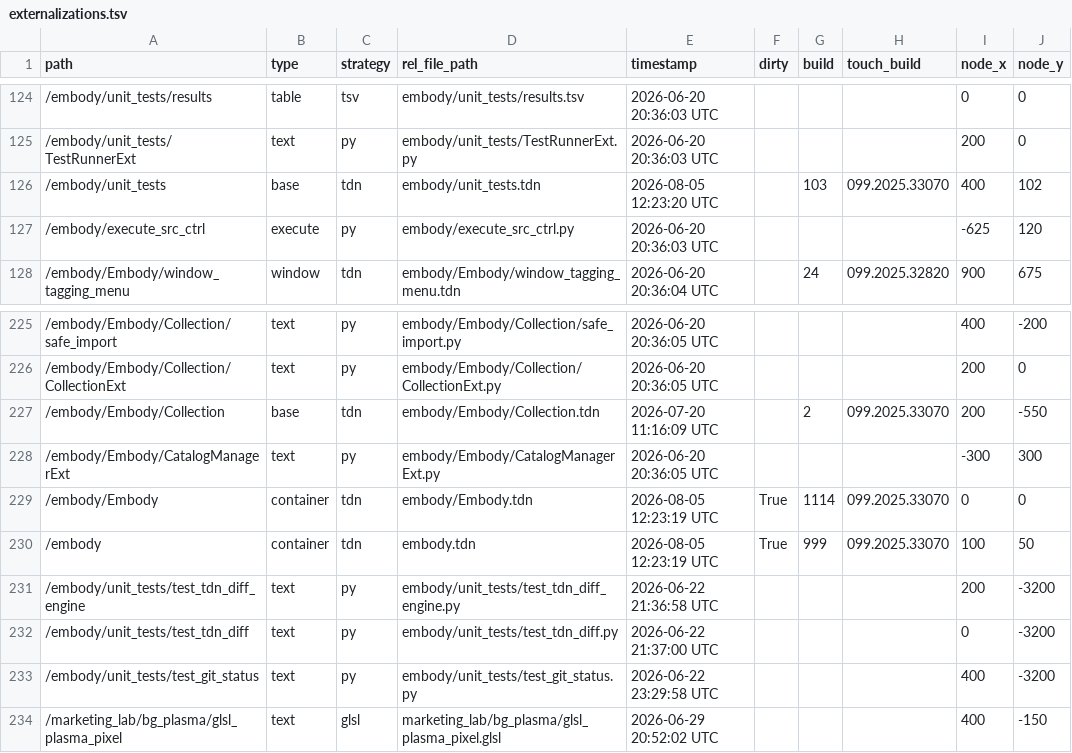
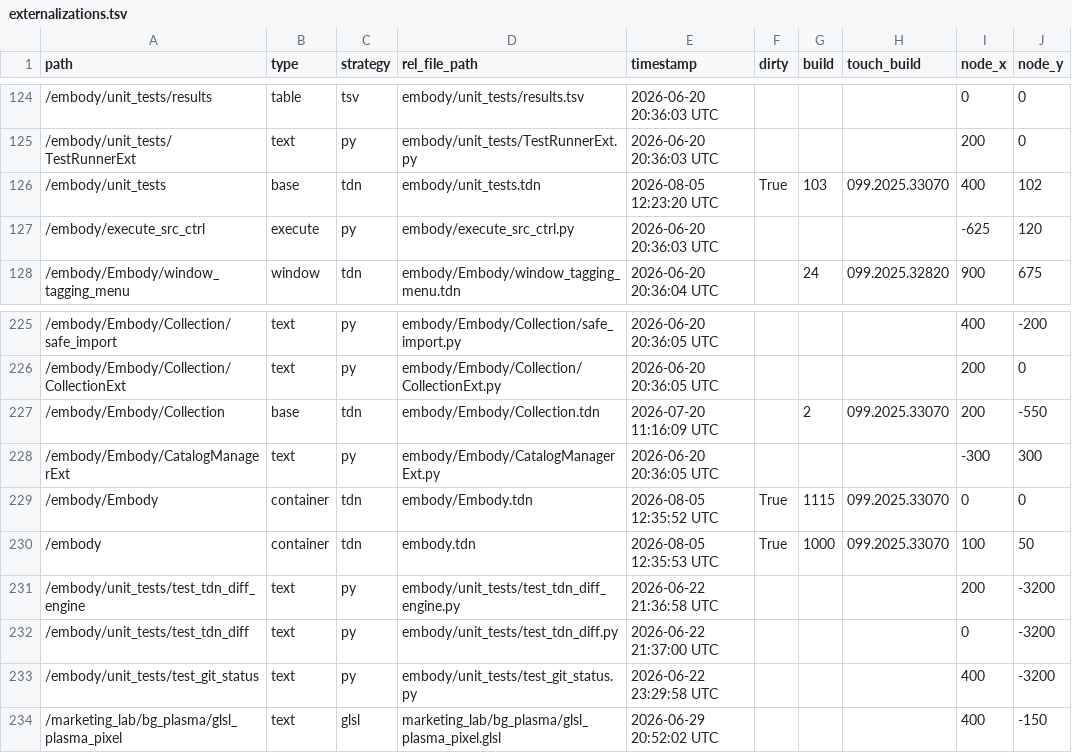
Before and after one commit to dylanroscover/Embody, a TSV file: dev/embody/externalizations.tsv, drawn as a sheet; only a part is shown, gaps mark what is left out; the diff names each change by its address in the sheet, - before the commit and + after, or states it on an @@ line.

```diff
--- a/dev/embody/externalizations.tsv
+++ b/dev/embody/externalizations.tsv
-F126 (dirty): (empty)
+F126 (dirty): True
-E229 (timestamp): 2026-08-05 12:23:19 UTC
+E229 (timestamp): 2026-08-05 12:35:52 UTC
-G229 (build): 1114
+G229 (build): 1115
-E230 (timestamp): 2026-08-05 12:23:19 UTC
+E230 (timestamp): 2026-08-05 12:35:53 UTC
-G230 (build): 999
+G230 (build): 1000
```
Also changed, not shown: 8 other files.
